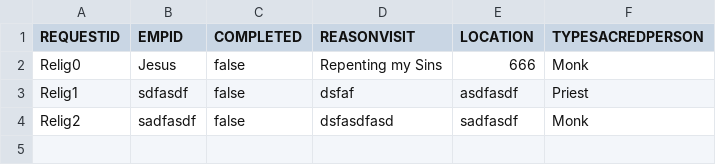
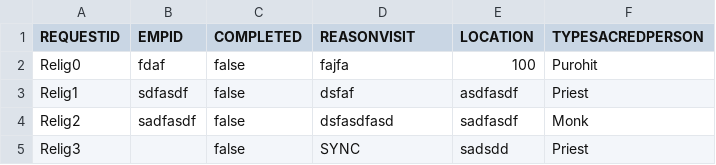
Before and after one commit to dacs30/software-engineering-project, a CSV file: data/services/ReligiousRequests.csv, drawn as a sheet.

```diff
--- a/data/services/ReligiousRequests.csv
+++ b/data/services/ReligiousRequests.csv
@@ -1,4 +1,5 @@
 REQUESTID,EMPID,COMPLETED,REASONVISIT,LOCATION,TYPESACREDPERSON,
-Relig0,Jesus,false,Repenting my Sins,666,Monk,
+Relig0,fdaf,false,fajfa,100,Purohit,
 Relig1,sdfasdf,false,dsfaf,asdfasdf,Priest,
 Relig2,sadfasdf,false,dsfasdfasd,sadfasdf,Monk,
+Relig3,,false,SYNC,sadsdd,Priest,
```
Also changed, not shown: data/MapMallnodes.csv, data/bwMEmployees.csv, 18 other files.
